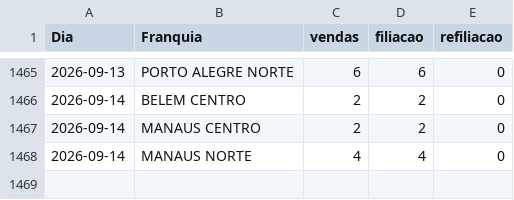
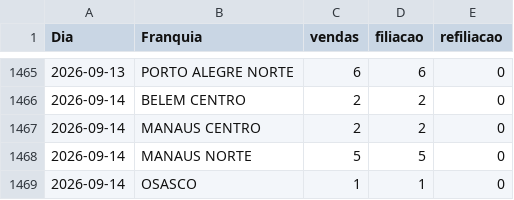
Before and after one commit to matheussouza28/dashboard-vendas-cdt, a CSV file: data/resumo_diario.csv, drawn as a sheet; only a part is shown, gaps mark what is left out.

```diff
--- a/data/resumo_diario.csv
+++ b/data/resumo_diario.csv
@@ -1467,2 +1467,3 @@ Dia,Franquia,vendas,filiacao,refiliacao
 2026-09-14,MANAUS CENTRO,2,2,0
-2026-09-14,MANAUS NORTE,4,4,0
+2026-09-14,MANAUS NORTE,5,5,0
+2026-09-14,OSASCO,1,1,0
```
Also changed, not shown: data/por_vendedor.csv, 4 other files.
